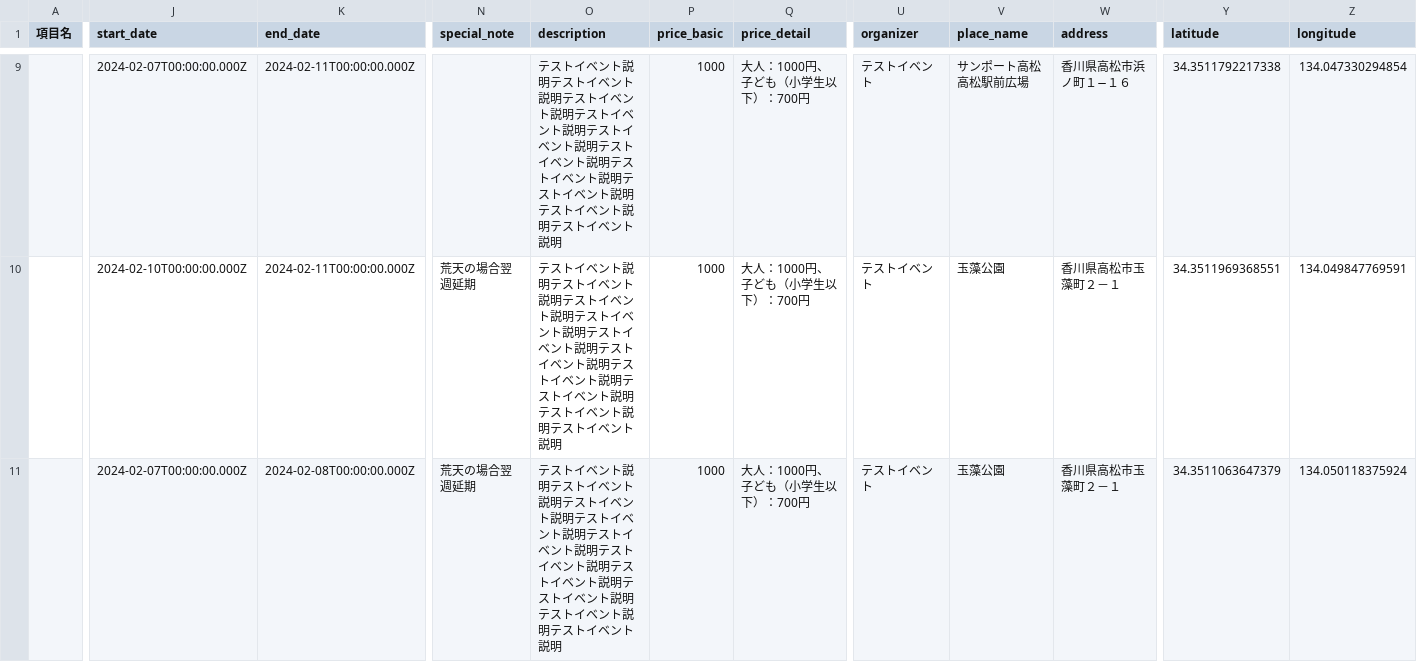
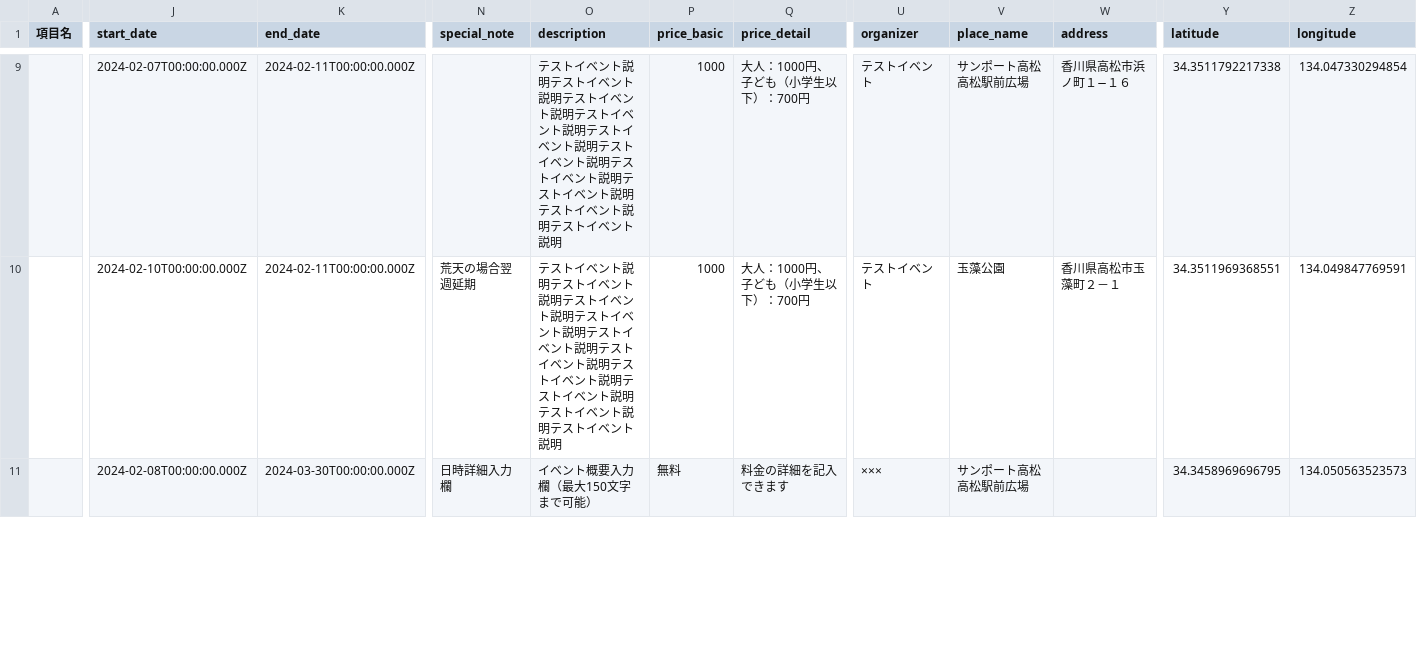
Before and after one commit to takamatsu-city/takamatsu-event-map, a CSV file: data.csv, drawn as a sheet; only a part is shown, gaps mark what is left out; the diff covers the shown part only; the diff names each change by its address in the sheet, - before the commit and + after, or states it on an @@ line.

```diff
--- a/data.csv
+++ b/data.csv
-J11 (start_date): 2024-02-07T00:00:00.000Z
+J11 (start_date): 2024-02-08T00:00:00.000Z
-K11 (end_date): 2024-02-08T00:00:00.000Z
+K11 (end_date): 2024-03-30T00:00:00.000Z
-N11 (special_note): 荒天の場合翌週延期
+N11 (special_note): 日時詳細入力欄
-O11 (description): テストイベント説明テストイベント説明テストイベント説明テストイベント説明テストイベント説明テストイベント説明テストイベント説明テストイベント説明テストイベント説明テストイベント説明
+O11 (description): イベント概要入力欄（最大150文字まで可能）
-P11 (price_basic): 1000
+P11 (price_basic): 無料
-Q11 (price_detail): 大人：1000円、子ども（小学生以下）：700円
+Q11 (price_detail): 料金の詳細を記入できます
-U11 (organizer): テストイベント
+U11 (organizer): ×××
-V11 (place_name): 玉藻公園
+V11 (place_name): サンポート高松 高松駅前広場
-W11 (address): 香川県高松市玉藻町２－１
+W11 (address): (empty)
-Y11 (latitude): 34.3511063647379
+Y11 (latitude): 34.3458969696795
-Z11 (longitude): 134.050118375924
+Z11 (longitude): 134.050563523573
```
Also changed, not shown: 6 edited cells elsewhere in this file, 1 other file.
